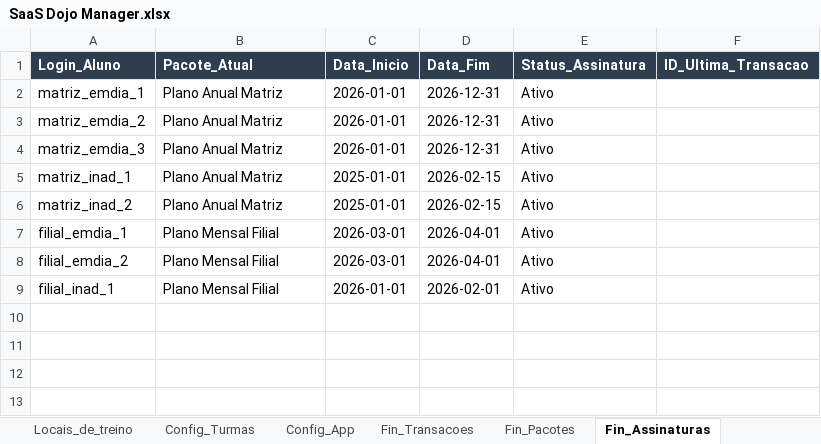
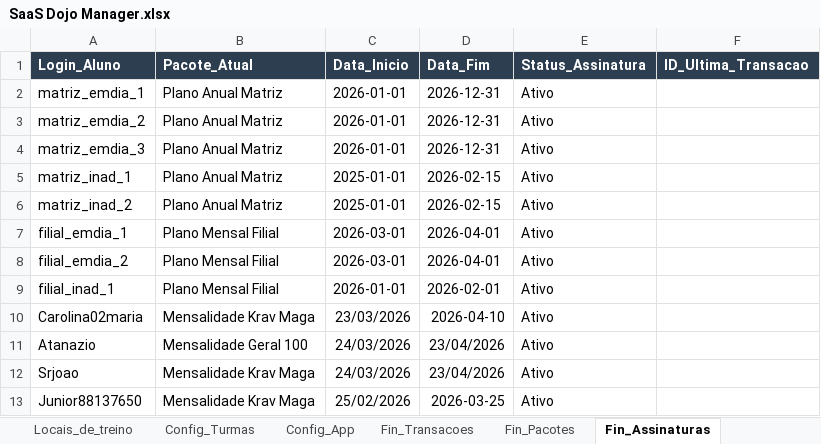
Before and after one commit to atnzpe/DojoManager-Comercial, an Excel workbook: SaaS Dojo Manager.xlsx, sheet Fin_Assinaturas, drawn as a sheet; values as stored, in another font and other column widths than the file's, no borders; charts and pictures not drawn; the diff names each change by its address in the sheet, - before the commit and + after, or states it on an @@ line.

```diff
--- a/SaaS Dojo Manager.xlsx (sheet Fin_Assinaturas)
+++ b/SaaS Dojo Manager.xlsx (sheet Fin_Assinaturas)
+row 10: Carolina02maria | Mensalidade Krav Maga | 23/03/2026 | 2026-04-10 | Ativo
+row 11: Atanazio | Mensalidade Geral 100 | 24/03/2026 | 23/04/2026 | Ativo
+row 12: Srjoao | Mensalidade Krav Maga | 24/03/2026 | 23/04/2026 | Ativo
+row 13: Junior88137650 | Mensalidade Krav Maga | 25/02/2026 | 2026-03-25 | Ativo
```
Also changed, not shown: sheet Logs_Login, sheet Fin_Transacoes, sheet Logs_Auditoria, sheet Categoria_financeira, sheet Config_Turmas, sheet Locais_de_treino, 3 more sheets, other sheet tabs, 6 other files.
